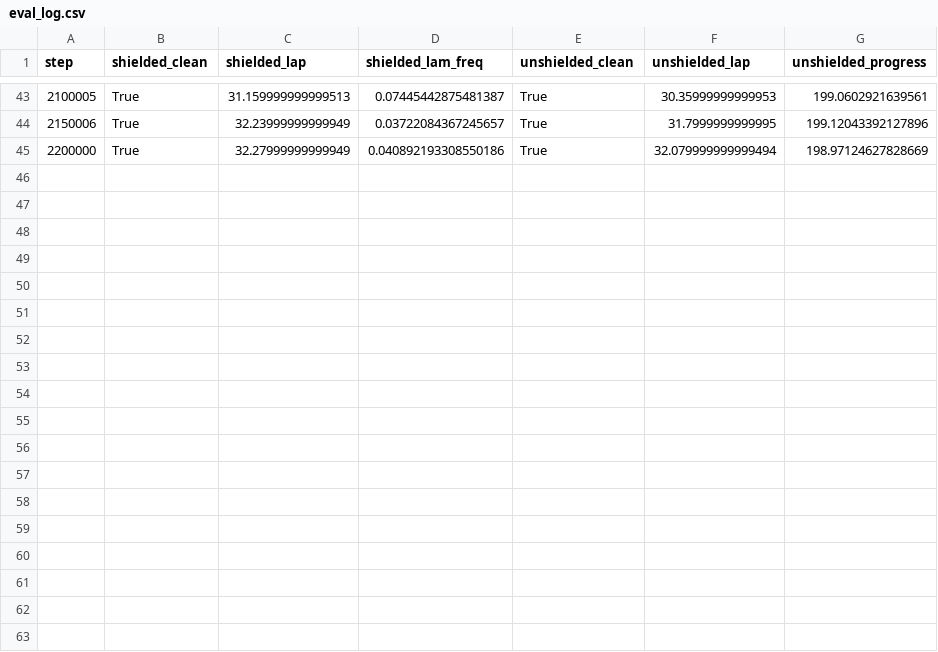
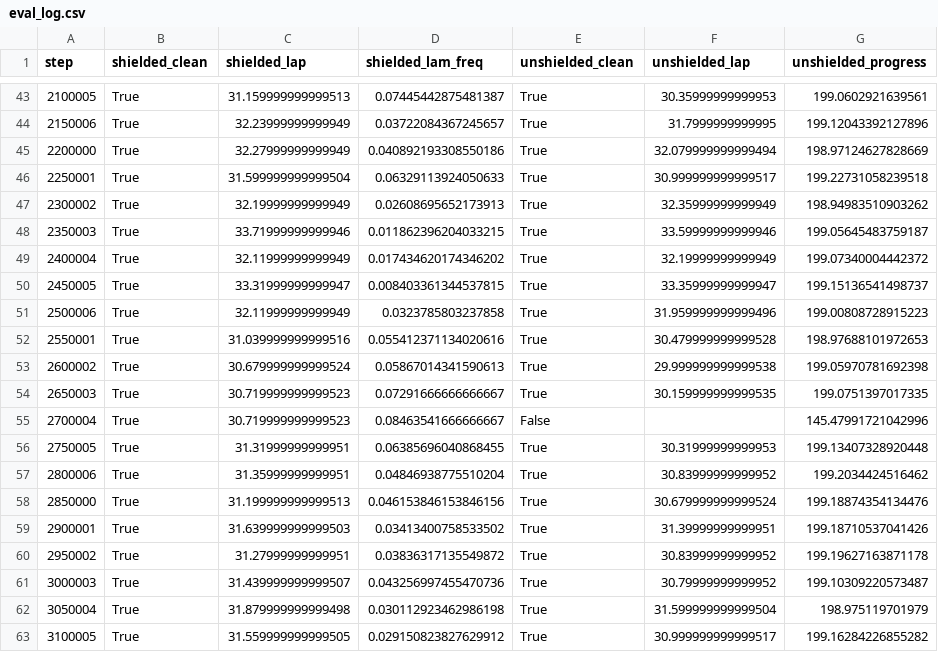
Before and after one commit to christinec04/Autonomous_Racing_DL, a CSV file: runs/ppo_shield_preview_s0/eval_log.csv, drawn as a sheet; only a part is shown, gaps mark what is left out.

```diff
--- a/runs/ppo_shield_preview_s0/eval_log.csv
+++ b/runs/ppo_shield_preview_s0/eval_log.csv
@@ -45 +45,19 @@ step,shielded_clean,shielded_lap,shielded_lam_freq,unshielded_clean,unshielded_l
 2200000,True,32.27999999999949,0.040892193308550186,True,32.079999999999494,198.97124627828669
+2250001,True,31.599999999999504,0.06329113924050633,True,30.999999999999517,199.22731058239518
+2300002,True,32.19999999999949,0.02608695652173913,True,32.35999999999949,198.94983510903262
+2350003,True,33.71999999999946,0.011862396204033215,True,33.59999999999946,199.05645483759187
+2400004,True,32.11999999999949,0.017434620174346202,True,32.19999999999949,199.07340004442372
+2450005,True,33.31999999999947,0.008403361344537815,True,33.35999999999947,199.15136541498737
+2500006,True,32.11999999999949,0.0323785803237858,True,31.959999999999496,199.00808728915223
+2550001,True,31.039999999999516,0.055412371134020616,True,30.479999999999528,198.97688101972653
+2600002,True,30.679999999999524,0.05867014341590613,True,29.999999999999538,199.05970781692398
+2650003,True,30.719999999999523,0.07291666666666667,True,30.159999999999535,199.0751397017335
+2700004,True,30.719999999999523,0.08463541666666667,False,,145.47991721042996
+2750005,True,31.31999999999951,0.06385696040868455,True,30.31999999999953,199.13407328920448
+2800006,True,31.35999999999951,0.04846938775510204,True,30.83999999999952,199.2034424516462
+2850000,True,31.199999999999513,0.046153846153846156,True,30.679999999999524,199.18874354134476
+2900001,True,31.639999999999503,0.03413400758533502,True,31.39999999999951,199.18710537041426
+2950002,True,31.27999999999951,0.03836317135549872,True,30.83999999999952,199.19627163871178
+3000003,True,31.439999999999507,0.043256997455470736,True,30.79999999999952,199.10309220573487
+3050004,True,31.879999999999498,0.030112923462986198,True,31.599999999999504,198.975119701979
+3100005,True,31.559999999999505,0.029150823827629912,True,30.999999999999517,199.16284226855282
```
Also changed, not shown: runs/ppo_shield_preview_s0/train_log.csv, runs/ppo_shielddrop_s0/eval_log.csv, 23 other files.
